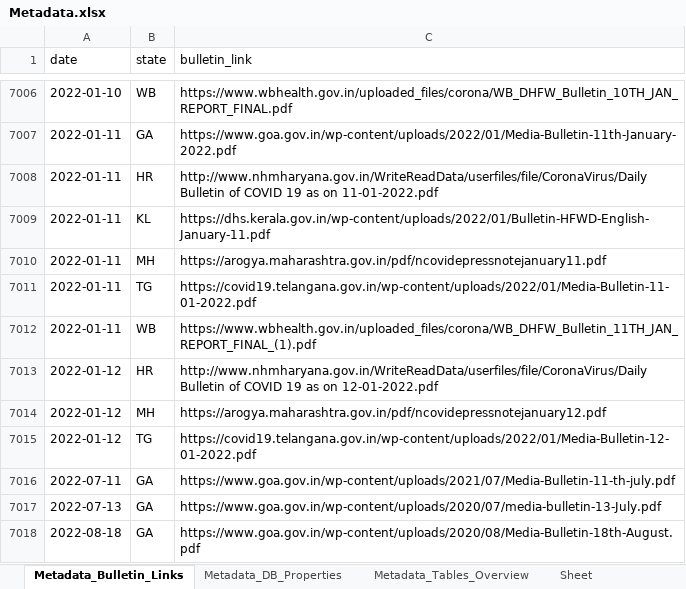
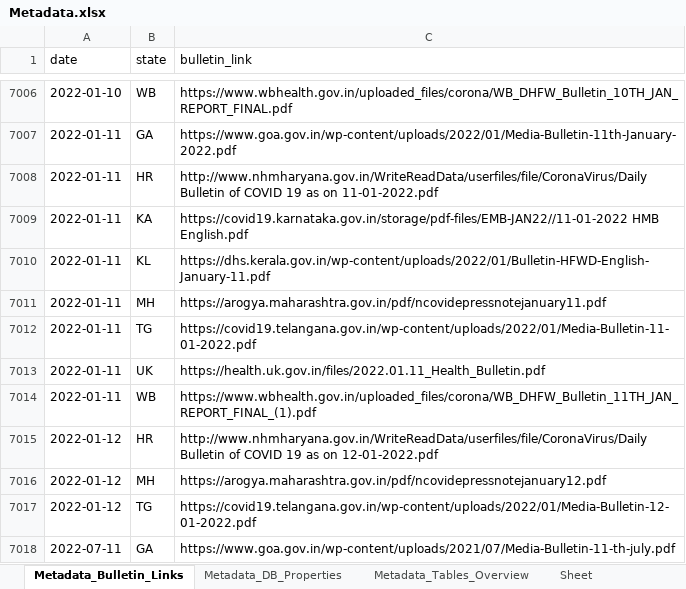
Before and after one commit to IBM/covid19-india-data, an Excel workbook: data/xlsx/Metadata.xlsx, sheet Metadata_Bulletin_Links, drawn as a sheet; only a part is shown, gaps mark what is left out; the shorter side is filled out with more unchanged rows; values as stored, in another font and other column widths than the file's, no borders; the diff names each change by its address in the sheet, - before the commit and + after, or states it on an @@ line.

```diff
--- a/data/xlsx/Metadata.xlsx (sheet Metadata_Bulletin_Links)
+++ b/data/xlsx/Metadata.xlsx (sheet Metadata_Bulletin_Links)
+row 7009: 2022-01-11 | KA | https://covid19.karnataka.gov.in/storage/pdf-files/EMB-JAN22//11-01-2022 HMB English.pdf
+row 7013: 2022-01-11 | UK | https://health.uk.gov.in/files/2022.01.11_Health_Bulletin.pdf
```
Also changed, not shown: data/xlsx/DL.xlsx, data/xlsx/GA.xlsx, 31 other files.
